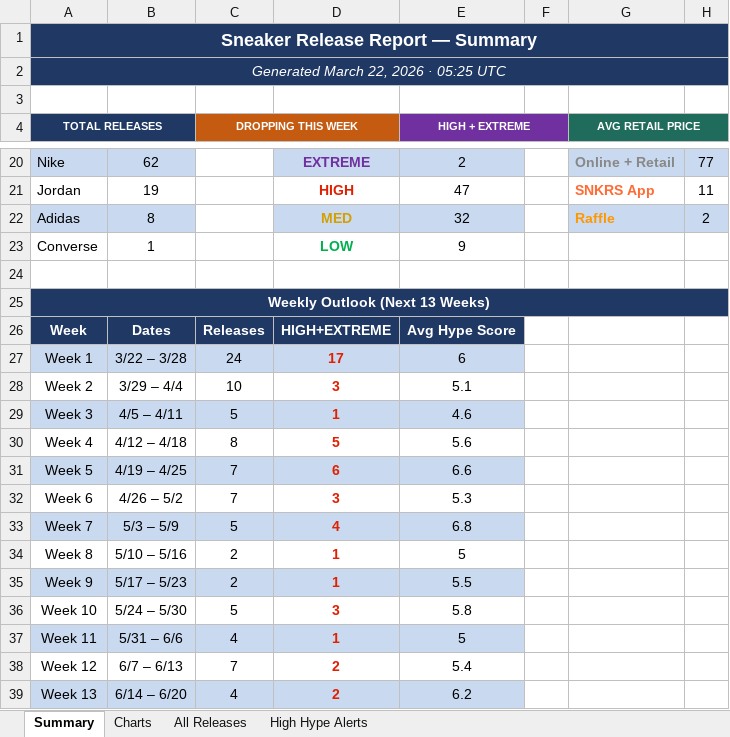
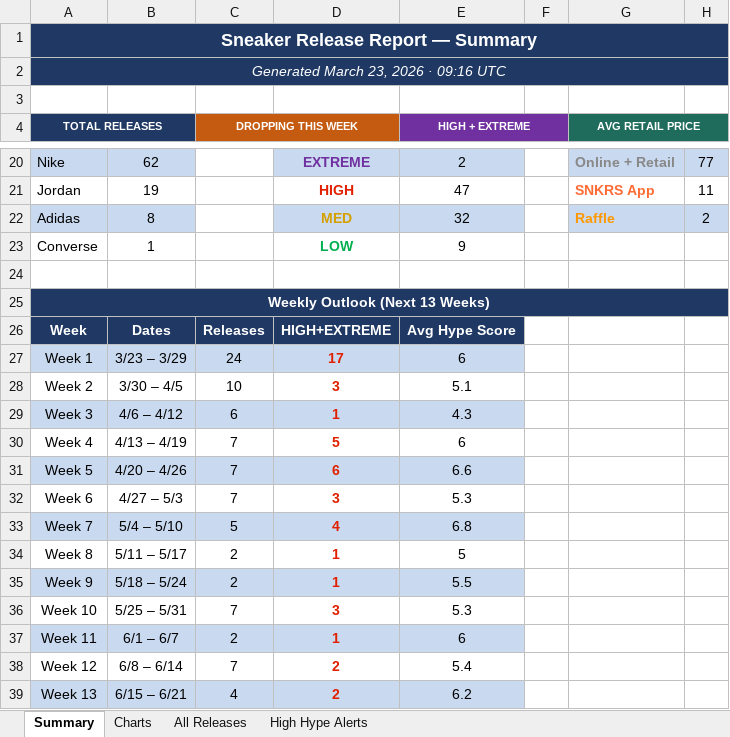
Before and after one commit to lordnader2002-sudo/Shoe-Tracker-v2, an Excel workbook: docs/data/sneaker_releases.xlsx, sheet Summary, drawn as a sheet; only a part is shown, gaps mark what is left out; values as stored, in another font and other column widths than the file's, no borders; the diff covers the shown part only; the diff names each change by its address in the sheet, - before the commit and + after, or states it on an @@ line.

```diff
--- a/docs/data/sneaker_releases.xlsx (sheet Summary)
+++ b/docs/data/sneaker_releases.xlsx (sheet Summary)
-A2 (TOTAL RELEASES): Generated March 22, 2026 · 05:25 UTC
+A2 (TOTAL RELEASES): Generated March 23, 2026 · 09:16 UTC
-B27: 3/22 – 3/28
+B27: 3/23 – 3/29
-B28: 3/29 – 4/4
+B28: 3/30 – 4/5
-B29: 4/5 – 4/11
+B29: 4/6 – 4/12
-C29 (DROPPING THIS WEEK): 5
+C29 (DROPPING THIS WEEK): 6
-E29 (HIGH + EXTREME): 4.6
+E29 (HIGH + EXTREME): 4.3
-B30: 4/12 – 4/18
+B30: 4/13 – 4/19
-C30 (DROPPING THIS WEEK): 8
+C30 (DROPPING THIS WEEK): 7
-E30 (HIGH + EXTREME): 5.6
+E30 (HIGH + EXTREME): 6
-B31: 4/19 – 4/25
+B31: 4/20 – 4/26
-B32: 4/26 – 5/2
+B32: 4/27 – 5/3
-B33: 5/3 – 5/9
+B33: 5/4 – 5/10
-B34: 5/10 – 5/16
+B34: 5/11 – 5/17
-B35: 5/17 – 5/23
+B35: 5/18 – 5/24
-B36: 5/24 – 5/30
+B36: 5/25 – 5/31
-C36 (DROPPING THIS WEEK): 5
+C36 (DROPPING THIS WEEK): 7
-E36 (HIGH + EXTREME): 5.8
+E36 (HIGH + EXTREME): 5.3
-B37: 5/31 – 6/6
+B37: 6/1 – 6/7
-C37 (DROPPING THIS WEEK): 4
+C37 (DROPPING THIS WEEK): 2
-E37 (HIGH + EXTREME): 5
+E37 (HIGH + EXTREME): 6
-B38: 6/7 – 6/13
+B38: 6/8 – 6/14
-B39: 6/14 – 6/20
+B39: 6/15 – 6/21
```
Also changed, not shown: 8 edited cells elsewhere in this sheet, sheet High Hype Alerts, sheet All Releases, reports/sneaker_releases.xlsx, 1 other file.
